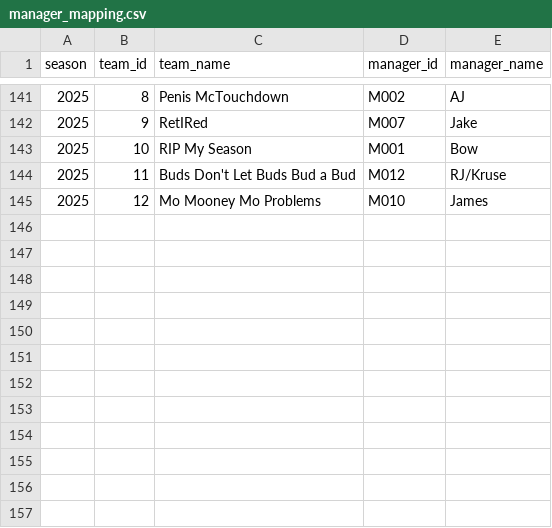
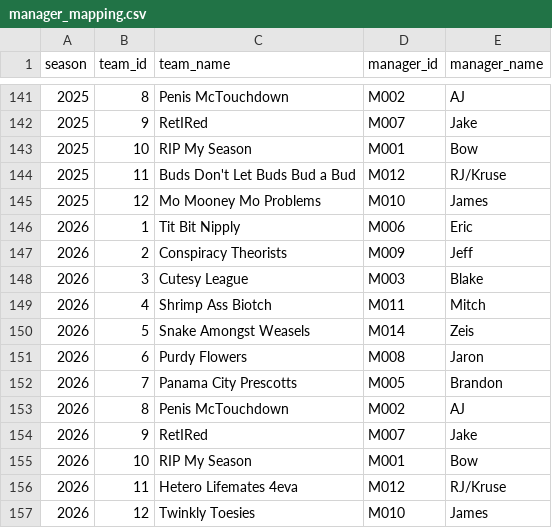
Before and after one commit to sivart813/wwu-fantasy-history, a CSV file: wwu-deploy/manager_mapping.csv, drawn as a sheet; only a part is shown, gaps mark what is left out; the diff names each change by its address in the sheet, - before the commit and + after, or states it on an @@ line.

```diff
--- a/wwu-deploy/manager_mapping.csv
+++ b/wwu-deploy/manager_mapping.csv
+row 146: 2026 | 1 | Tit Bit Nipply | M006 | Eric
+row 147: 2026 | 2 | Conspiracy Theorists | M009 | Jeff
+row 148: 2026 | 3 | Cutesy League | M003 | Blake
+row 149: 2026 | 4 | Shrimp Ass Biotch | M011 | Mitch
+row 150: 2026 | 5 | Snake Amongst Weasels | M014 | Zeis
+row 151: 2026 | 6 | Purdy Flowers | M008 | Jaron
+row 152: 2026 | 7 | Panama City Prescotts | M005 | Brandon
+row 153: 2026 | 8 | Penis McTouchdown | M002 | AJ
+row 154: 2026 | 9 | RetIRed | M007 | Jake
+row 155: 2026 | 10 | RIP My Season | M001 | Bow
+row 156: 2026 | 11 | Hetero Lifemates 4eva | M012 | RJ/Kruse
+row 157: 2026 | 12 | Twinkly Toesies | M010 | James
```
Also changed, not shown: 1 other file.
